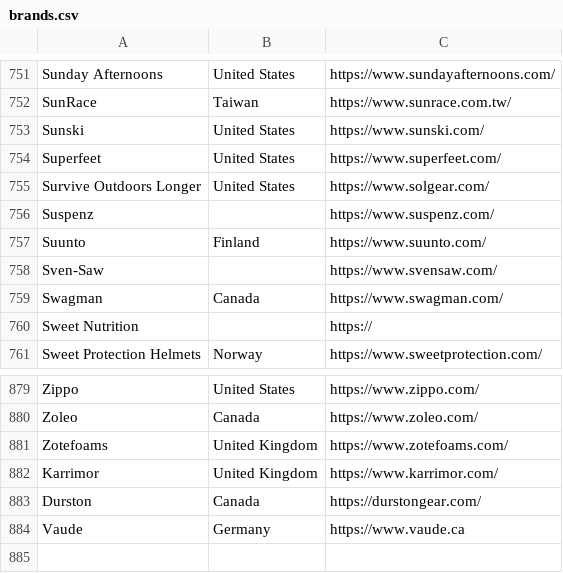
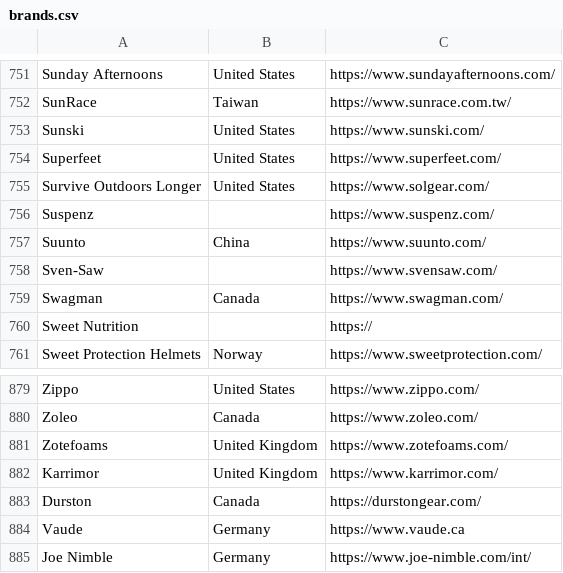
Before and after one commit to andymckay/blog, a CSV file: data/brands.csv, drawn as a sheet; only a part is shown, gaps mark what is left out.

Commit message:
update brands

```diff
--- a/data/brands.csv
+++ b/data/brands.csv
@@ -756,3 +756,3 @@ Survive Outdoors Longer,United States,https://www.solgear.com/
 Suspenz,,https://www.suspenz.com/
-Suunto,Finland,https://www.suunto.com/
+Suunto,China,https://www.suunto.com/
 Sven-Saw,,https://www.svensaw.com/
@@ -884 +884,2 @@ Durston,Canada,https://durstongear.com/
 Vaude,Germany,https://www.vaude.ca
+Joe Nimble,Germany,https://www.joe-nimble.com/int/
```
Also changed, not shown: 3 other files.
